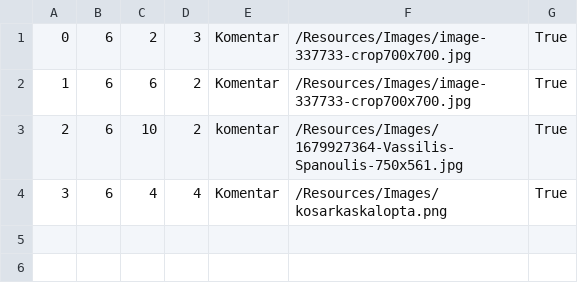
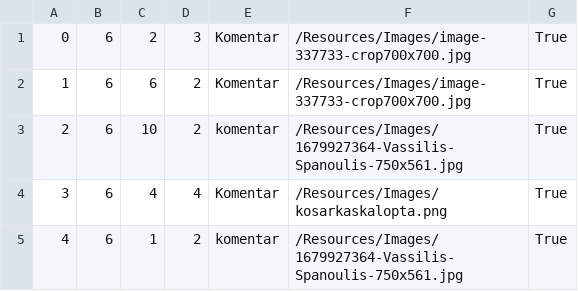
Before and after one commit to ratkovac/Booking-App, a CSV file: Resources/Data/gradeTour.csv, drawn as a sheet.

```diff
--- a/Resources/Data/gradeTour.csv
+++ b/Resources/Data/gradeTour.csv
@@ -4 +4,2 @@
 3|6|4|4|Komentar|/Resources/Images/kosarkaskalopta.png|True
+4|6|1|2|komentar|/Resources/Images/1679927364-Vassilis-Spanoulis-750x561.jpg|True
```
Also changed, not shown: Resources/Data/tourGuests.csv, Resources/Data/tourReservations.csv.
